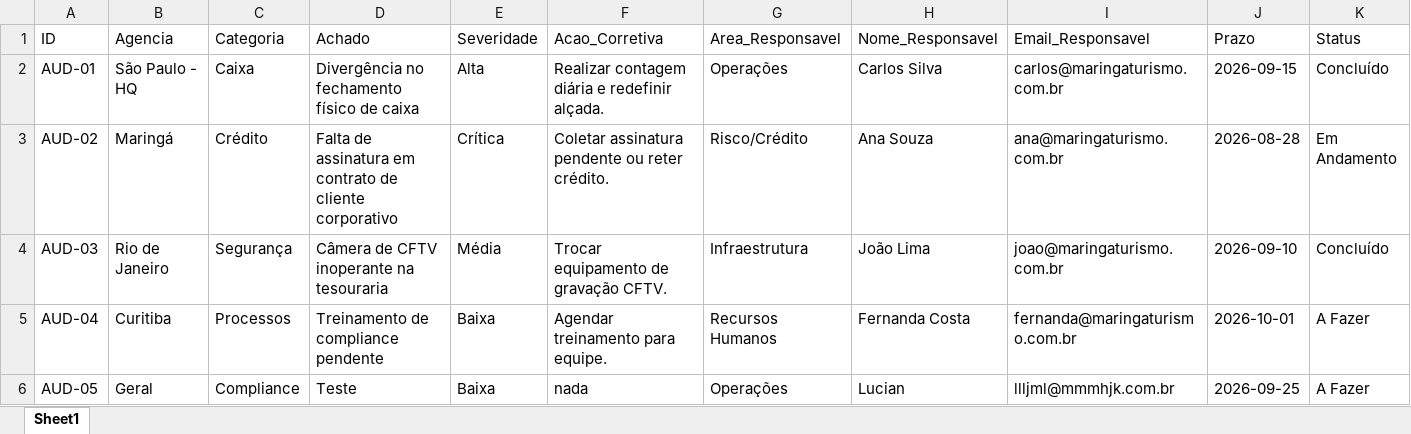
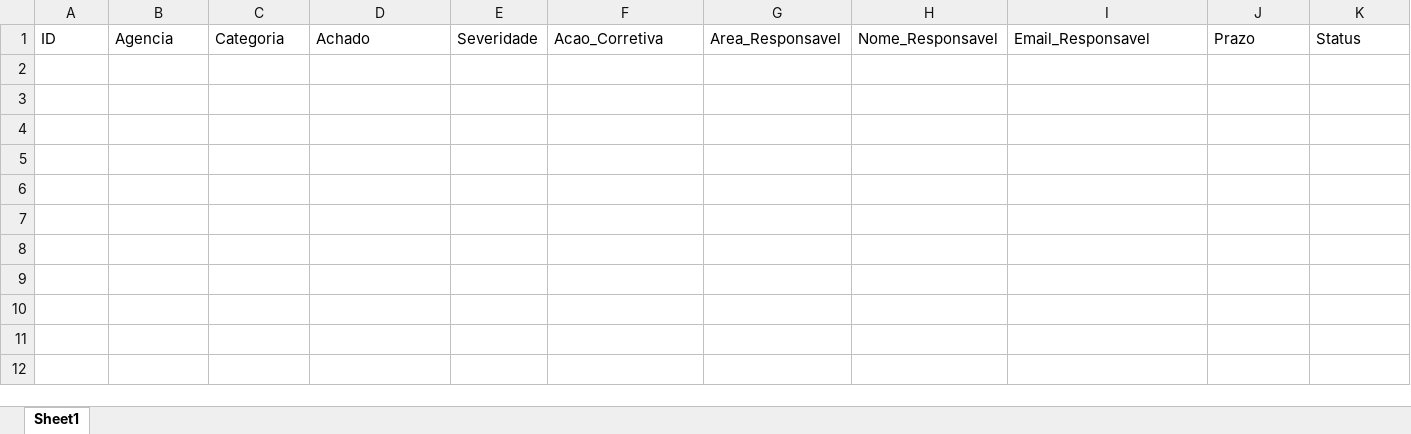
Before and after one commit to Mribeiro2025/compliance-maringa-turismo, an Excel workbook: matriz_auditoria.xlsx, sheet Sheet1, drawn as a sheet; only a part is shown; values as stored, in another font and other column widths than the file's, no borders; rows hold the shown columns only; the diff names each change by its address in the sheet, - before the commit and + after, or states it on an @@ line.

```diff
--- a/matriz_auditoria.xlsx (sheet Sheet1)
+++ b/matriz_auditoria.xlsx (sheet Sheet1)
-row 2: AUD-01 | São Paulo - HQ | Caixa | Divergência no fechamento físico de caixa | Alta | Realizar contagem diária e redefinir alçada. | Operações | Carlos Silva | carlos@maringaturismo.com.br | 2026-09-15 | Concluído
-row 3: AUD-02 | Maringá | Crédito | Falta de assinatura em contrato de cliente corporativo | Crítica | Coletar assinatura pendente ou reter crédito. | Risco/Crédito | Ana Souza | ana@maringaturismo.com.br | 2026-08-28 | Em Andamento
-row 4: AUD-03 | Rio de Janeiro | Segurança | Câmera de CFTV inoperante na tesouraria | Média | Trocar equipamento de gravação CFTV. | Infraestrutura | João Lima | joao@maringaturismo.com.br | 2026-09-10 | Concluído
-row 5: AUD-04 | Curitiba | Processos | Treinamento de compliance pendente | Baixa | Agendar treinamento para equipe. | Recursos Humanos | Fernanda Costa | fernanda@maringaturismo.com.br | 2026-10-01 | A Fazer
-row 6: AUD-05 | Geral | Compliance | Teste | Baixa | nada | Operações | Lucian | llljml@mmmhjk.com.br | 2026-09-25 | A Fazer
```
Also changed, not shown: logs_auditoria_sistema.xlsx, 5 other files.
